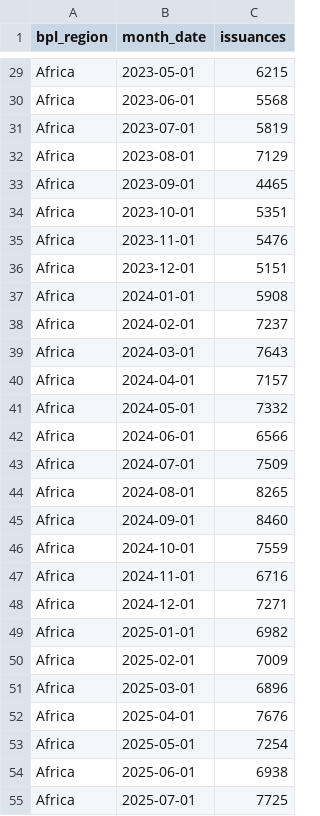
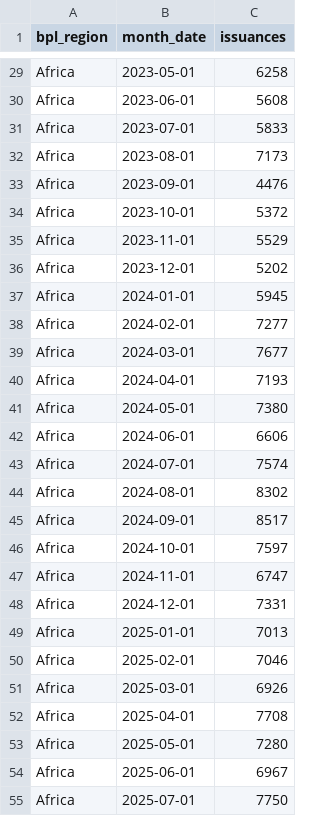
Before and after one commit to carol-xu4/ACS-Immigrant-Occupations-by-Country, a CSV file: results/iv_monthly_by_region.csv, drawn as a sheet; only a part is shown, gaps mark what is left out; the diff covers the shown part only; the diff names each change by its address in the sheet, - before the commit and + after, or states it on an @@ line.

```diff
--- a/results/iv_monthly_by_region.csv
+++ b/results/iv_monthly_by_region.csv
-C29 (issuances): 6215
+C29 (issuances): 6258
-C30 (issuances): 5568
+C30 (issuances): 5608
-C31 (issuances): 5819
+C31 (issuances): 5833
-C32 (issuances): 7129
+C32 (issuances): 7173
-C33 (issuances): 4465
+C33 (issuances): 4476
-C34 (issuances): 5351
+C34 (issuances): 5372
-C35 (issuances): 5476
+C35 (issuances): 5529
-C36 (issuances): 5151
+C36 (issuances): 5202
-C37 (issuances): 5908
+C37 (issuances): 5945
-C38 (issuances): 7237
+C38 (issuances): 7277
-C39 (issuances): 7643
+C39 (issuances): 7677
-C40 (issuances): 7157
+C40 (issuances): 7193
-C41 (issuances): 7332
+C41 (issuances): 7380
-C42 (issuances): 6566
+C42 (issuances): 6606
-C43 (issuances): 7509
+C43 (issuances): 7574
-C44 (issuances): 8265
+C44 (issuances): 8302
-C45 (issuances): 8460
+C45 (issuances): 8517
-C46 (issuances): 7559
+C46 (issuances): 7597
-C47 (issuances): 6716
+C47 (issuances): 6747
-C48 (issuances): 7271
+C48 (issuances): 7331
-C49 (issuances): 6982
+C49 (issuances): 7013
-C50 (issuances): 7009
+C50 (issuances): 7046
-C51 (issuances): 6896
+C51 (issuances): 6926
-C52 (issuances): 7676
+C52 (issuances): 7708
-C53 (issuances): 7254
+C53 (issuances): 7280
-C54 (issuances): 6938
+C54 (issuances): 6967
-C55 (issuances): 7725
+C55 (issuances): 7750
```
Also changed, not shown: 34 edited cells elsewhere in this file, results/birthplace_table_immigrants.csv, results/birthplace_workers_immigrants.csv, 10 other files.
